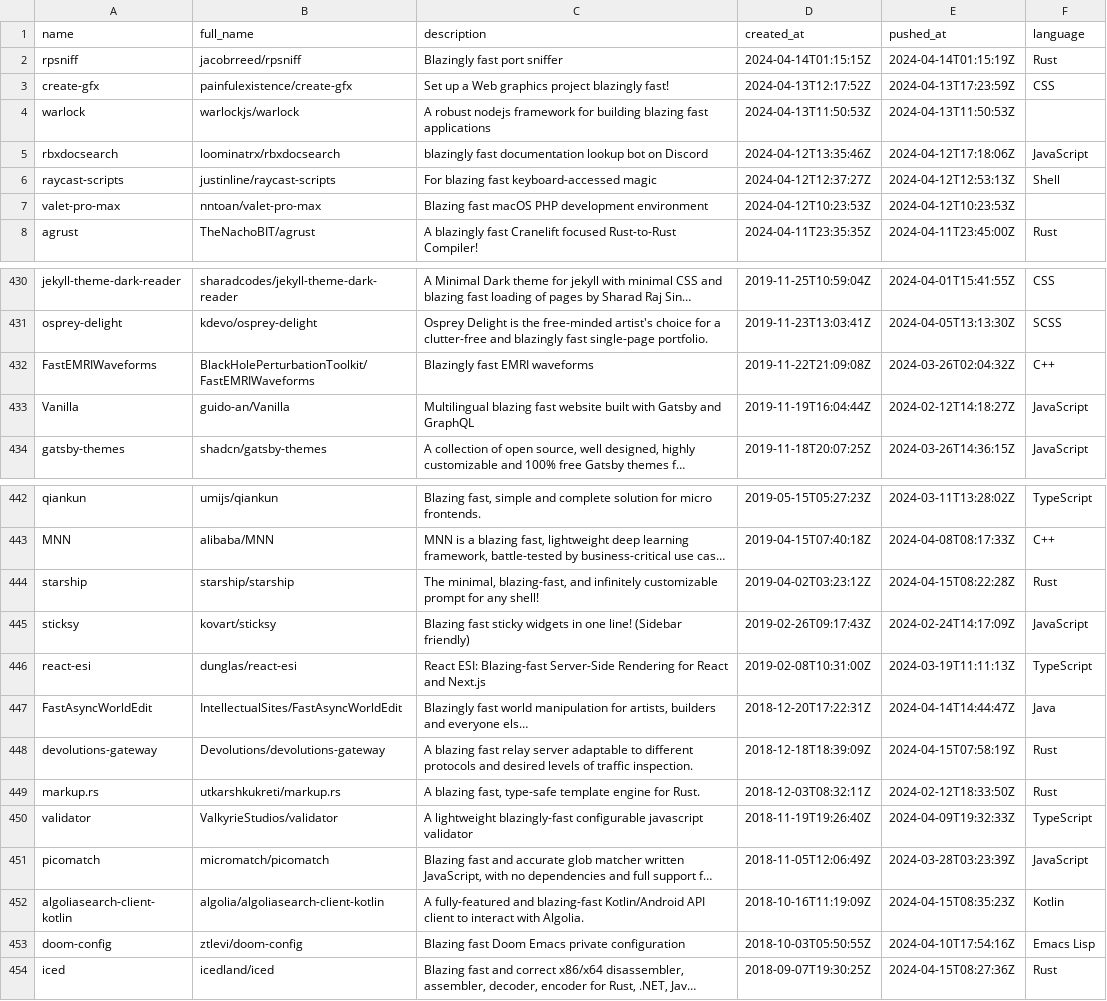
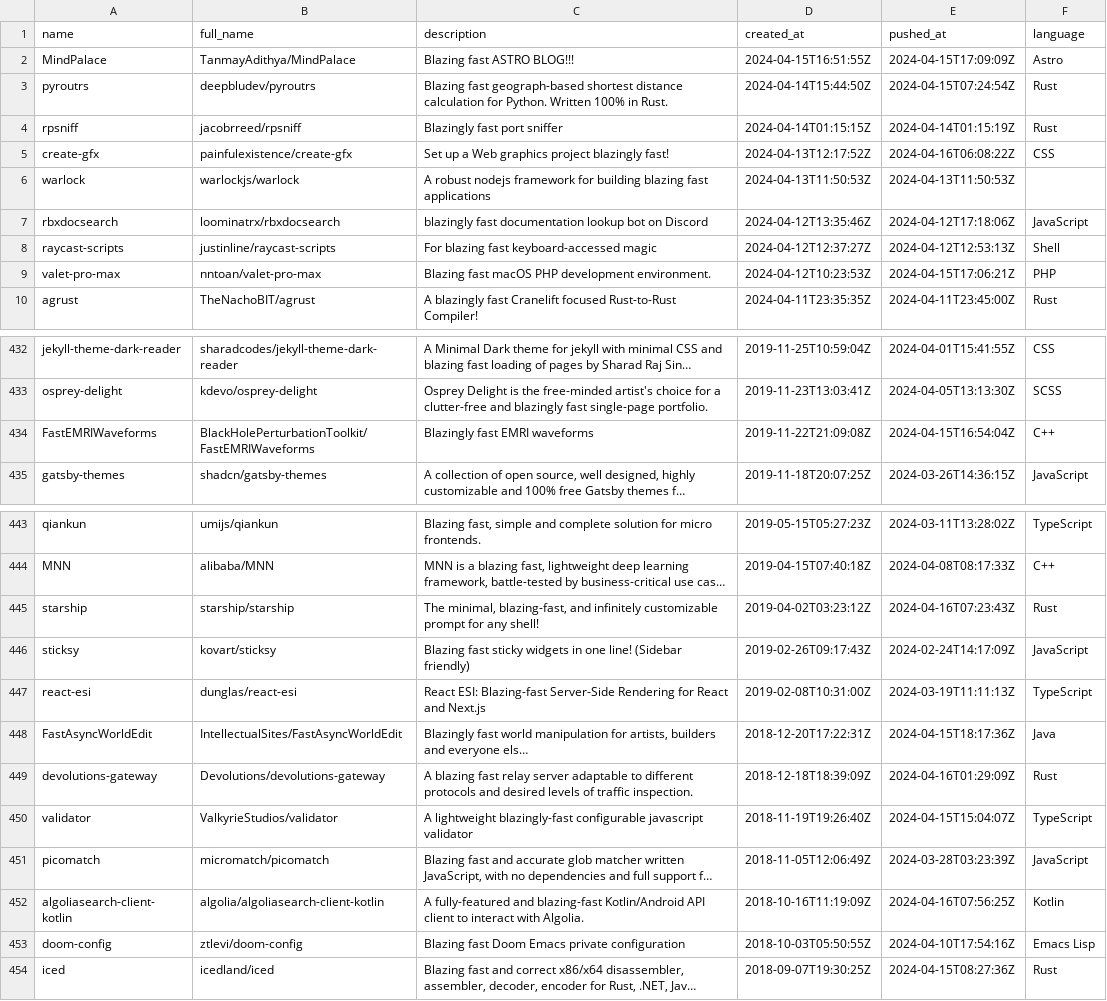
Before and after one commit to ninpnin/days-since-blazingly-fast, a CSV file: data/aggregated_results.csv, drawn as a sheet; only a part is shown, gaps mark what is left out; long unchanged cells end in …; removed rows and columns are numbered as before the commit, all else as after; the diff covers the shown part only; the diff names each change by its address in the sheet, - before the commit and + after, or states it on an @@ line.

```diff
--- a/data/aggregated_results.csv
+++ b/data/aggregated_results.csv
+row 2: MindPalace | TanmayAdithya/MindPalace | Blazing fast ASTRO BLOG!!! | 2024-04-15T16:51:55Z | 2024-04-15T17:09:09Z | Astro
+row 3: pyroutrs | deepbludev/pyroutrs | Blazing fast geograph-based shortest distance calculation for Python. Written 100% in Rust. | 2024-04-14T15:44:50Z | 2024-04-15T07:24:54Z | Rust
-E5 (pushed_at): 2024-04-13T17:23:59Z
+E5 (pushed_at): 2024-04-16T06:08:22Z
-C9 (description): …PHP development environment
+C9 (description): …PHP development environment.
-E9 (pushed_at): 2024-04-12T10:23:53Z
+E9 (pushed_at): 2024-04-15T17:06:21Z
-F9 (language): (empty)
+F9 (language): PHP
-E434 (pushed_at): 2024-03-26T02:04:32Z
+E434 (pushed_at): 2024-04-15T16:54:04Z
-row 433: Vanilla | guido-an/Vanilla | Multilingual blazing fast website built with Gatsby and GraphQL | 2019-11-19T16:04:44Z | 2024-02-12T14:18:27Z | JavaScript
-E445 (pushed_at): 2024-04-15T08:22:28Z
+E445 (pushed_at): 2024-04-16T07:23:43Z
-E448 (pushed_at): 2024-04-14T14:44:47Z
+E448 (pushed_at): 2024-04-15T18:17:36Z
-E449 (pushed_at): 2024-04-15T07:58:19Z
+E449 (pushed_at): 2024-04-16T01:29:09Z
-row 449: markup.rs | utkarshkukreti/markup.rs | A blazing fast, type-safe template engine for Rust. | 2018-12-03T08:32:11Z | 2024-02-12T18:33:50Z | Rust
-E450 (pushed_at): 2024-04-09T19:32:33Z
+E450 (pushed_at): 2024-04-15T15:04:07Z
-E452 (pushed_at): 2024-04-15T08:35:23Z
+E452 (pushed_at): 2024-04-16T07:56:25Z
```
Also changed, not shown: 79 edited cells elsewhere in this file, data/frameworks_sorted.csv, data/sample.csv, 6 other files.
